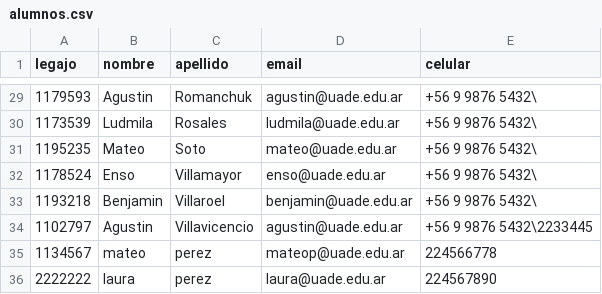
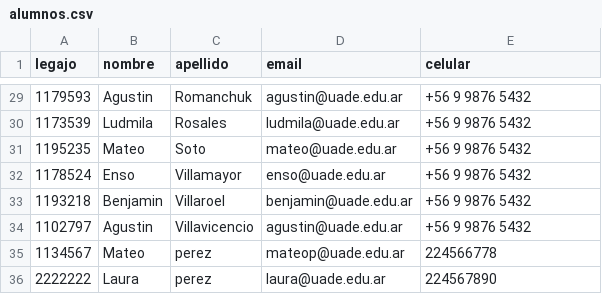
Before and after one commit to brnunez15/cuarteto, a CSV file: CSV/alumnos.csv, drawn as a sheet; only a part is shown, gaps mark what is left out; the diff covers the shown part only.

```diff
--- a/CSV/alumnos.csv
+++ b/CSV/alumnos.csv
@@ -29,8 +29,8 @@ legajo,nombre,apellido,email,celular
-1179593,Agustin,Romanchuk,agustin@uade.edu.ar,+56 9 9876 5432\
-1173539,Ludmila,Rosales,ludmila@uade.edu.ar,+56 9 9876 5432\
-1195235,Mateo,Soto,mateo@uade.edu.ar,+56 9 9876 5432\
-1178524,Enso,Villamayor,enso@uade.edu.ar,+56 9 9876 5432\
-1193218,Benjamin,Villaroel,benjamin@uade.edu.ar,+56 9 9876 5432\
-1102797,Agustin,Villavicencio,agustin@uade.edu.ar,+56 9 9876 5432\2233445
-1134567,mateo,perez,mateop@uade.edu.ar,224566778
-2222222,laura,perez,laura@uade.edu.ar,224567890
+1179593,Agustin,Romanchuk,agustin@uade.edu.ar,+56 9 9876 5432
+1173539,Ludmila,Rosales,ludmila@uade.edu.ar,+56 9 9876 5432
+1195235,Mateo,Soto,mateo@uade.edu.ar,+56 9 9876 5432
+1178524,Enso,Villamayor,enso@uade.edu.ar,+56 9 9876 5432
+1193218,Benjamin,Villaroel,benjamin@uade.edu.ar,+56 9 9876 5432
+1102797,Agustin,Villavicencio,agustin@uade.edu.ar,+56 9 9876 5432
+1134567,Mateo,perez,mateop@uade.edu.ar,224566778
+2222222,Laura,perez,laura@uade.edu.ar,224567890
```
Also changed, not shown: 27 edited cells elsewhere in this file, 2 other files.
